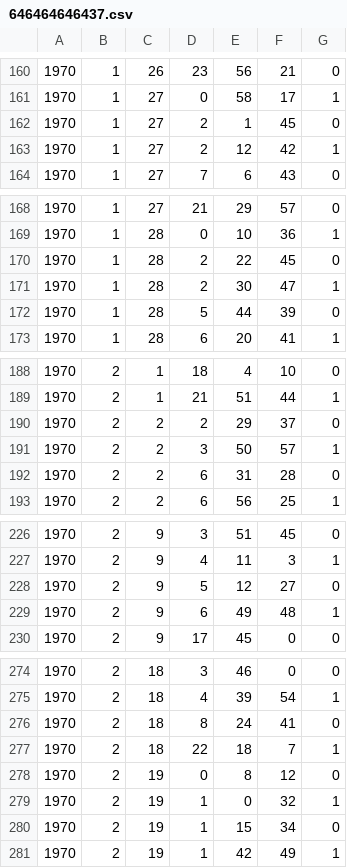
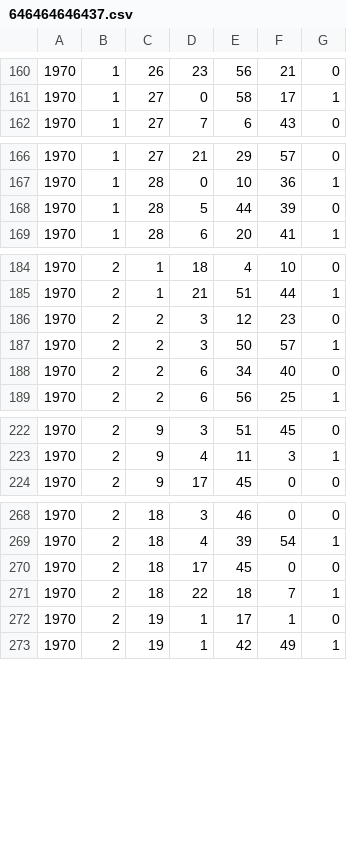
Before and after one commit to RileyBGrant/Network_Controller, a CSV file: logs/CSVs/646464646437.csv, drawn as a sheet; only a part is shown, gaps mark what is left out; the diff covers the shown part only.

```diff
--- a/logs/CSVs/646464646437.csv
+++ b/logs/CSVs/646464646437.csv
@@ -161,4 +161,2 @@
 1970,1,27,0,58,17,1
-1970,1,27,2,1,45,0
-1970,1,27,2,12,42,1
 1970,1,27,7,6,43,0
@@ -169,4 +167,2 @@
 1970,1,28,0,10,36,1
-1970,1,28,2,22,45,0
-1970,1,28,2,30,47,1
 1970,1,28,5,44,39,0
@@ -189,5 +185,5 @@
 1970,2,1,21,51,44,1
-1970,2,2,2,29,37,0
+1970,2,2,3,12,23,0
 1970,2,2,3,50,57,1
-1970,2,2,6,31,28,0
+1970,2,2,6,34,40,0
 1970,2,2,6,56,25,1
@@ -227,4 +223,2 @@
 1970,2,9,4,11,3,1
-1970,2,9,5,12,27,0
-1970,2,9,6,49,48,1
 1970,2,9,17,45,0,0
@@ -275,7 +269,5 @@
 1970,2,18,4,39,54,1
-1970,2,18,8,24,41,0
+1970,2,18,17,45,0,0
 1970,2,18,22,18,7,1
-1970,2,19,0,8,12,0
-1970,2,19,1,0,32,1
-1970,2,19,1,15,34,0
+1970,2,19,1,17,1,0
 1970,2,19,1,42,49,1
```
Also changed, not shown: 13 edited cells elsewhere in this file, logs/CSVs/646464646438.csv, logs/CSVs/646464646439.csv, 56 other files.
